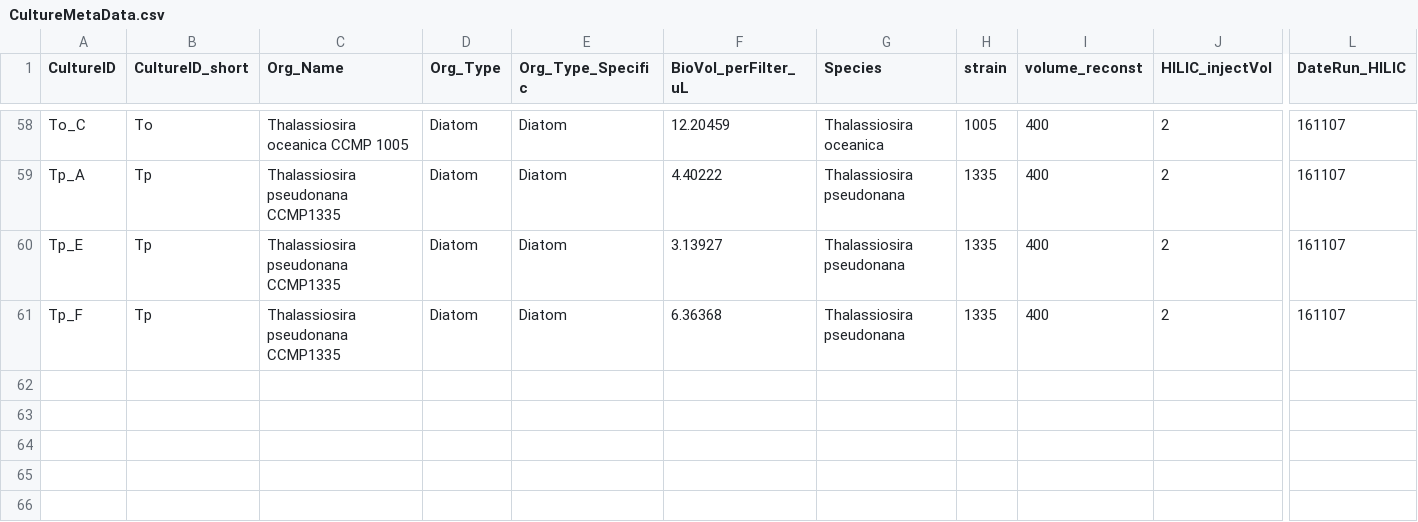
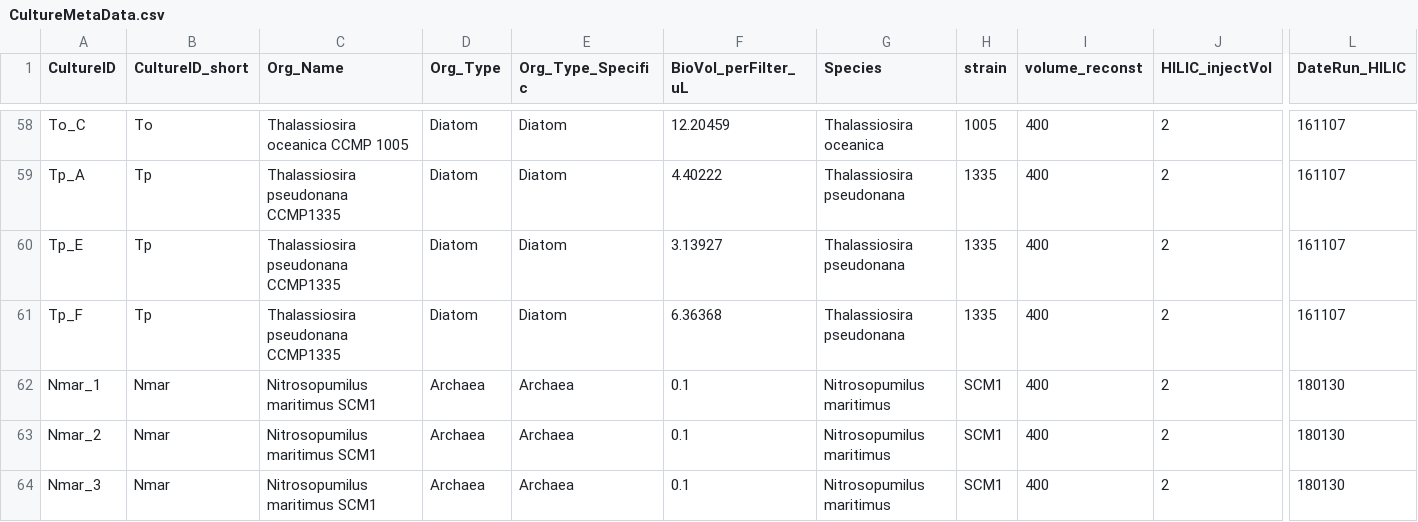
Before and after one commit to kheal/Gradients1_SemiTargeted3, a CSV file: MetaData/CultureMetaData.csv, drawn as a sheet; only a part is shown, gaps mark what is left out; rows hold the shown columns only; the diff names each change by its address in the sheet, - before the commit and + after, or states it on an @@ line.

```diff
--- a/MetaData/CultureMetaData.csv
+++ b/MetaData/CultureMetaData.csv
+row 62: Nmar_1 | Nmar | Nitrosopumilus maritimus SCM1 | Archaea | Archaea | 0.1 | Nitrosopumilus maritimus | SCM1 | 400 | 2 | 180130
+row 63: Nmar_2 | Nmar | Nitrosopumilus maritimus SCM1 | Archaea | Archaea | 0.1 | Nitrosopumilus maritimus | SCM1 | 400 | 2 | 180130
+row 64: Nmar_3 | Nmar | Nitrosopumilus maritimus SCM1 | Archaea | Archaea | 0.1 | Nitrosopumilus maritimus | SCM1 | 400 | 2 | 180130
```
Also changed, not shown: Intermediates/Culture_Intermediates/combined_wide_LogBioArea.csv, MetaData/Samps_with_Blanks_HILIC_Cultures.csv, 18 other files.
